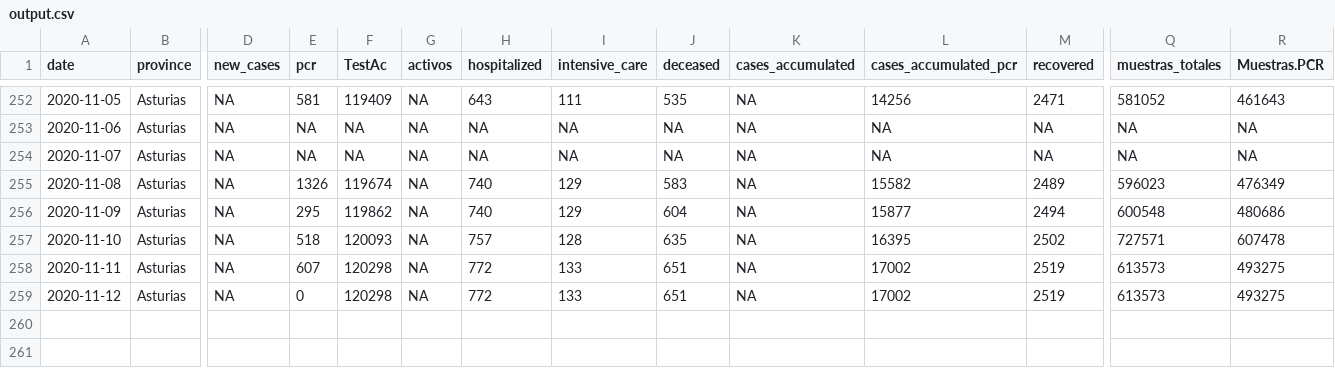
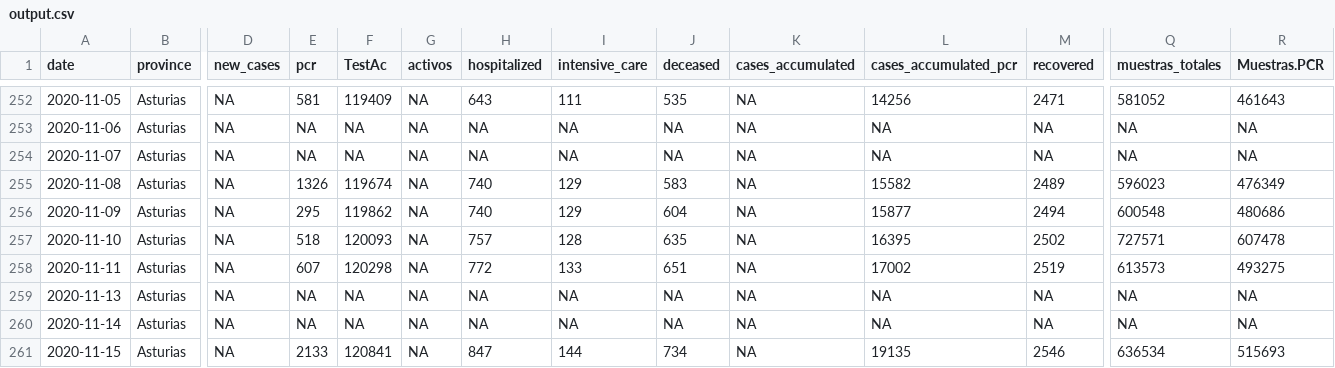
Before and after one commit to kifirifis/asturiasescovid19data, a CSV file: data/output.csv, drawn as a sheet; only a part is shown, gaps mark what is left out; addresses are those after the commit; rows hold the shown columns only; the diff names each change by its address in the sheet, - before the commit and + after, or states it on an @@ line.

Commit message:
update output.csv at 15-11-2020 & daily html at 16-11-2020

```diff
--- a/data/output.csv
+++ b/data/output.csv
+row 259: 2020-11-13 | Asturias | NA | NA | NA | NA | NA | NA | NA | NA | NA | NA | NA | NA
+row 260: 2020-11-14 | Asturias | NA | NA | NA | NA | NA | NA | NA | NA | NA | NA | NA | NA
-A261 (date): 2020-11-12
+A261 (date): 2020-11-15
-E261 (pcr): 0
+E261 (pcr): 2133
-F261 (TestAc): 120298
+F261 (TestAc): 120841
-H261 (hospitalized): 772
+H261 (hospitalized): 847
-I261 (intensive_care): 133
+I261 (intensive_care): 144
-J261 (deceased): 651
+J261 (deceased): 734
-L261 (cases_accumulated_pcr): 17002
+L261 (cases_accumulated_pcr): 19135
-M261 (recovered): 2519
+M261 (recovered): 2546
-Q261 (muestras_totales): 613573
+Q261 (muestras_totales): 636534
-R261 (Muestras.PCR): 493275
+R261 (Muestras.PCR): 515693
```
Also changed, not shown: 1 other file.
